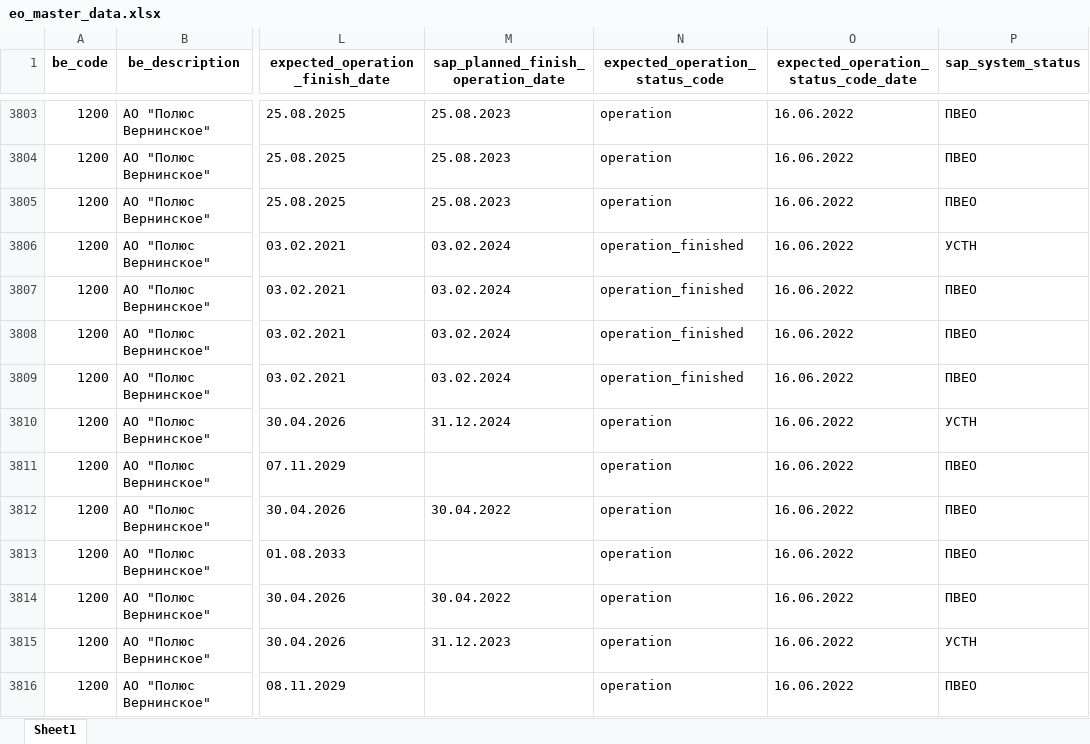
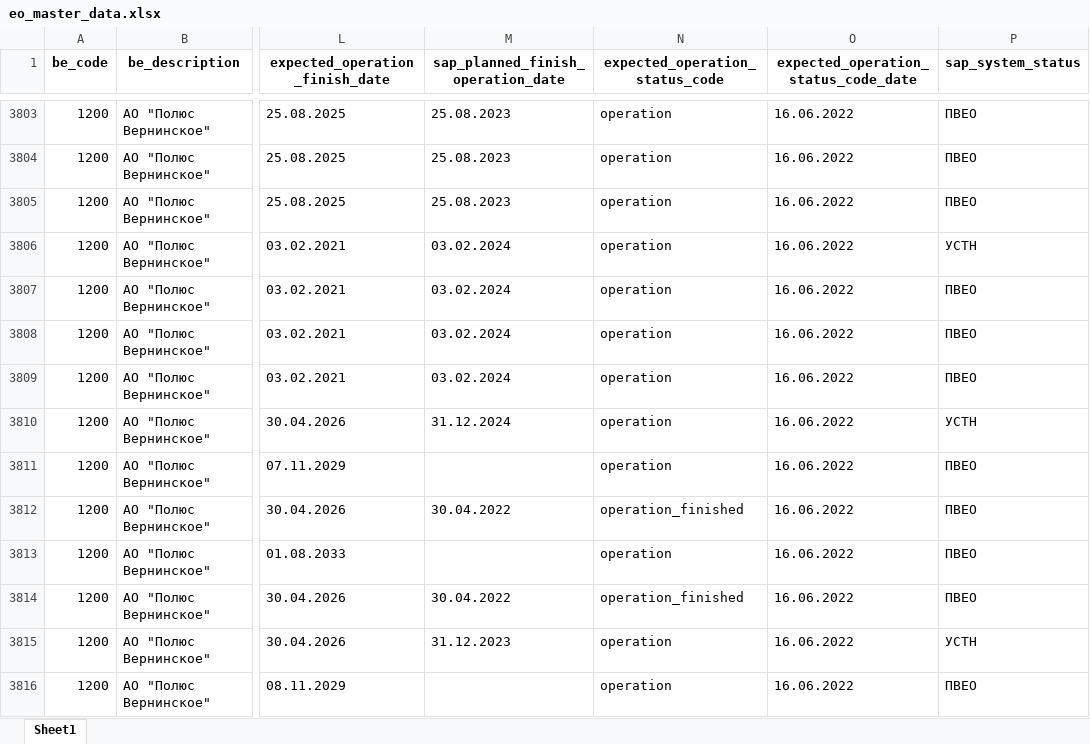
Before and after one commit to Zhenya1975/bdo_v1, an Excel workbook: downloads/eo_master_data.xlsx, sheet Sheet1, drawn as a sheet; only a part is shown, gaps mark what is left out; values as stored, in another font and other column widths than the file's, no borders; the diff covers the shown part only; the diff names each change by its address in the sheet, - before the commit and + after, or states it on an @@ line.

Commit message:
данные обновились со статусом operation status sap с поля дата завершения

```diff
--- a/downloads/eo_master_data.xlsx (sheet Sheet1)
+++ b/downloads/eo_master_data.xlsx (sheet Sheet1)
-N3806:N3809 (expected_operation_status_code): operation_finished
+N3806:N3809 (expected_operation_status_code): operation
-N3812 (expected_operation_status_code): operation
+N3812 (expected_operation_status_code): operation_finished
-N3814 (expected_operation_status_code): operation
+N3814 (expected_operation_status_code): operation_finished
```
Also changed, not shown: 199 edited cells elsewhere in this sheet, 3 other files.
